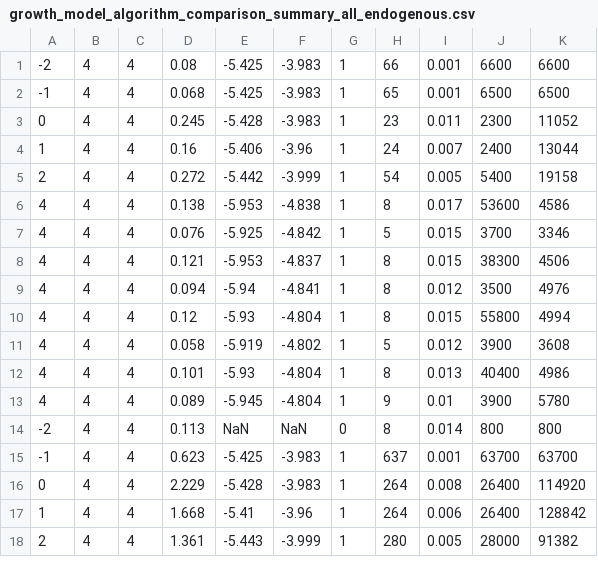
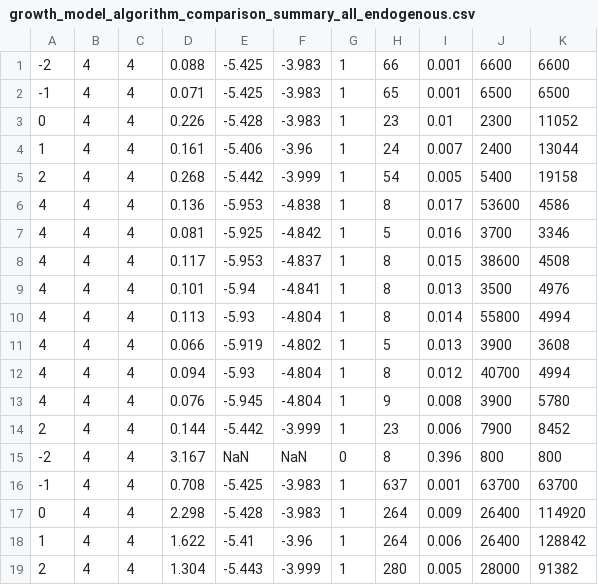
Before and after one commit to takeshi-fukasawa/dynamic_opt_conti_action, a CSV file: growth_model_elastic_labor_supply/results/growth_model_algorithm_comparison_summary_all_endogenous.csv, drawn as a sheet; only a part is shown; the diff covers the shown part only.

Commit message:
Choice of TOL? (growth model)

```diff
--- a/growth_model_elastic_labor_supply/results/growth_model_algorithm_comparison_summary_all_endogenous.csv
+++ b/growth_model_elastic_labor_supply/results/growth_model_algorithm_comparison_summary_all_endogenous.csv
@@ -1,18 +1,19 @@
--2,4,4,0.08,-5.425,-3.983,1,66,0.001,6600,6600
--1,4,4,0.068,-5.425,-3.983,1,65,0.001,6500,6500
-0,4,4,0.245,-5.428,-3.983,1,23,0.011,2300,11052
-1,4,4,0.16,-5.406,-3.96,1,24,0.007,2400,13044
-2,4,4,0.272,-5.442,-3.999,1,54,0.005,5400,19158
-4,4,4,0.138,-5.953,-4.838,1,8,0.017,53600,4586
-4,4,4,0.076,-5.925,-4.842,1,5,0.015,3700,3346
-4,4,4,0.121,-5.953,-4.837,1,8,0.015,38300,4506
-4,4,4,0.094,-5.94,-4.841,1,8,0.012,3500,4976
-4,4,4,0.12,-5.93,-4.804,1,8,0.015,55800,4994
-4,4,4,0.058,-5.919,-4.802,1,5,0.012,3900,3608
-4,4,4,0.101,-5.93,-4.804,1,8,0.013,40400,4986
-4,4,4,0.089,-5.945,-4.804,1,9,0.01,3900,5780
--2,4,4,0.113,NaN,NaN,0,8,0.014,800,800
--1,4,4,0.623,-5.425,-3.983,1,637,0.001,63700,63700
-0,4,4,2.229,-5.428,-3.983,1,264,0.008,26400,114920
-1,4,4,1.668,-5.41,-3.96,1,264,0.006,26400,128842
-2,4,4,1.361,-5.443,-3.999,1,280,0.005,28000,91382
+-2,4,4,0.088,-5.425,-3.983,1,66,0.001,6600,6600
+-1,4,4,0.071,-5.425,-3.983,1,65,0.001,6500,6500
+0,4,4,0.226,-5.428,-3.983,1,23,0.01,2300,11052
+1,4,4,0.161,-5.406,-3.96,1,24,0.007,2400,13044
+2,4,4,0.268,-5.442,-3.999,1,54,0.005,5400,19158
+4,4,4,0.136,-5.953,-4.838,1,8,0.017,53600,4586
+4,4,4,0.081,-5.925,-4.842,1,5,0.016,3700,3346
+4,4,4,0.117,-5.953,-4.837,1,8,0.015,38600,4508
+4,4,4,0.101,-5.94,-4.841,1,8,0.013,3500,4976
+4,4,4,0.113,-5.93,-4.804,1,8,0.014,55800,4994
+4,4,4,0.066,-5.919,-4.802,1,5,0.013,3900,3608
+4,4,4,0.094,-5.93,-4.804,1,8,0.012,40700,4994
+4,4,4,0.076,-5.945,-4.804,1,9,0.008,3900,5780
+2,4,4,0.144,-5.442,-3.999,1,23,0.006,7900,8452
+-2,4,4,3.167,NaN,NaN,0,8,0.396,800,800
+-1,4,4,0.708,-5.425,-3.983,1,637,0.001,63700,63700
+0,4,4,2.298,-5.428,-3.983,1,264,0.009,26400,114920
+1,4,4,1.622,-5.41,-3.96,1,264,0.006,26400,128842
+2,4,4,1.304,-5.443,-3.999,1,280,0.005,28000,91382
```
Also changed, not shown: 2 added rows, 1 removed row and 16 edited cells elsewhere in this file, 8 other files.
